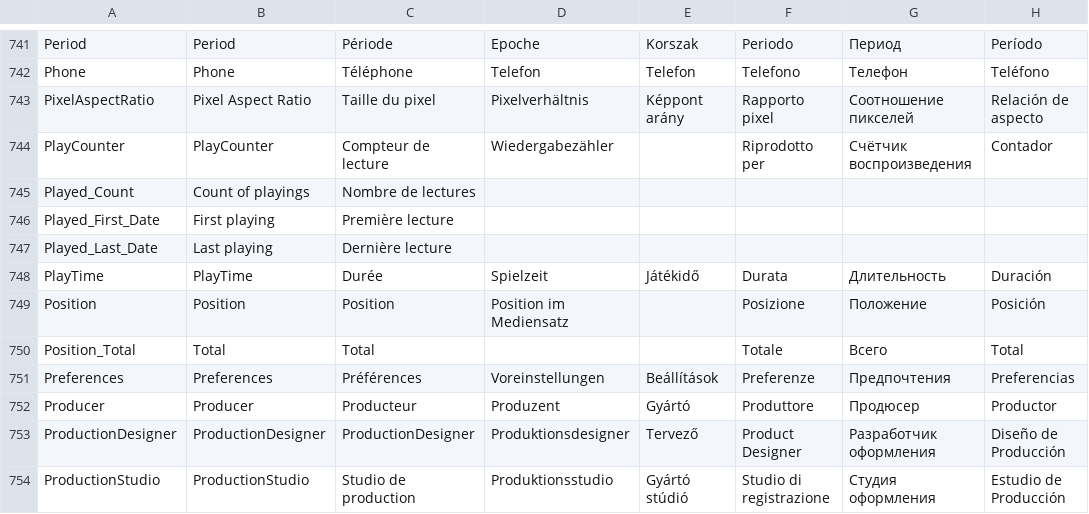
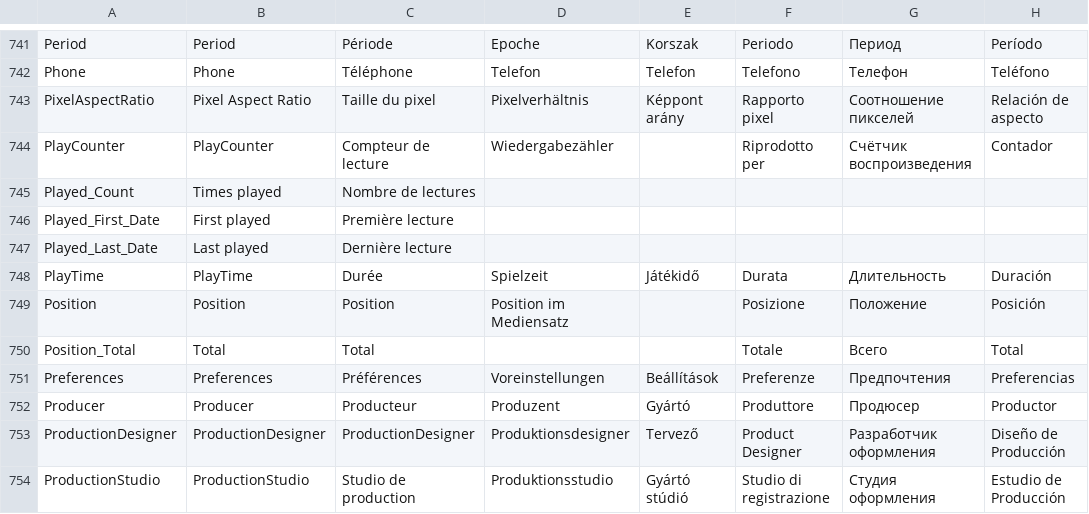
Before and after one commit to mediatest/mediatest, a CSV file: Source/Ressource/Language.csv, drawn as a sheet; only a part is shown, gaps mark what is left out; the diff names each change by its address in the sheet, - before the commit and + after, or states it on an @@ line.

```diff
--- a/Source/Ressource/Language.csv
+++ b/Source/Ressource/Language.csv
-B745: Count of playings
+B745: Times played
-B746: First playing
+B746: First played
-B747: Last playing
+B747: Last played
```
Also changed, not shown: Source/Ressource/Plugin/Language/en.csv.
